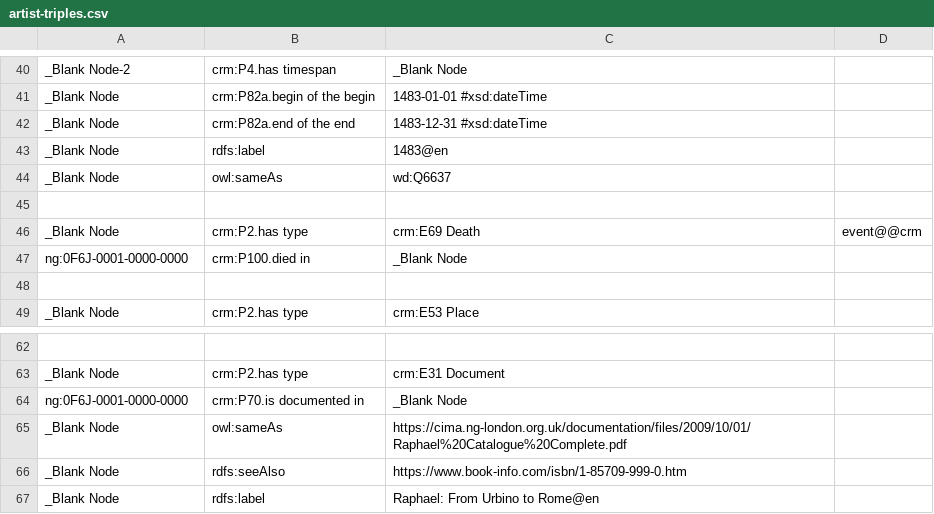
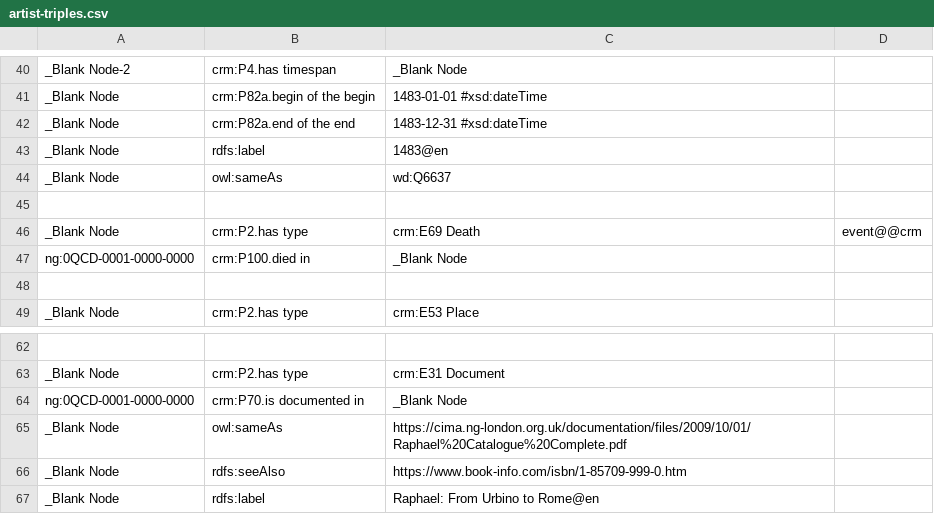
Before and after one commit to jpadfield/simple-modelling, a CSV file: models/artist/artist-triples.csv, drawn as a sheet; only a part is shown, gaps mark what is left out; the diff covers the shown part only; the diff names each change by its address in the sheet, - before the commit and + after, or states it on an @@ line.

```diff
--- a/models/artist/artist-triples.csv
+++ b/models/artist/artist-triples.csv
-A47: ng:0F6J-0001-0000-0000
+A47: ng:0QCD-0001-0000-0000
-A64: ng:0F6J-0001-0000-0000
+A64: ng:0QCD-0001-0000-0000
```
Also changed, not shown: 11 edited cells elsewhere in this file.
